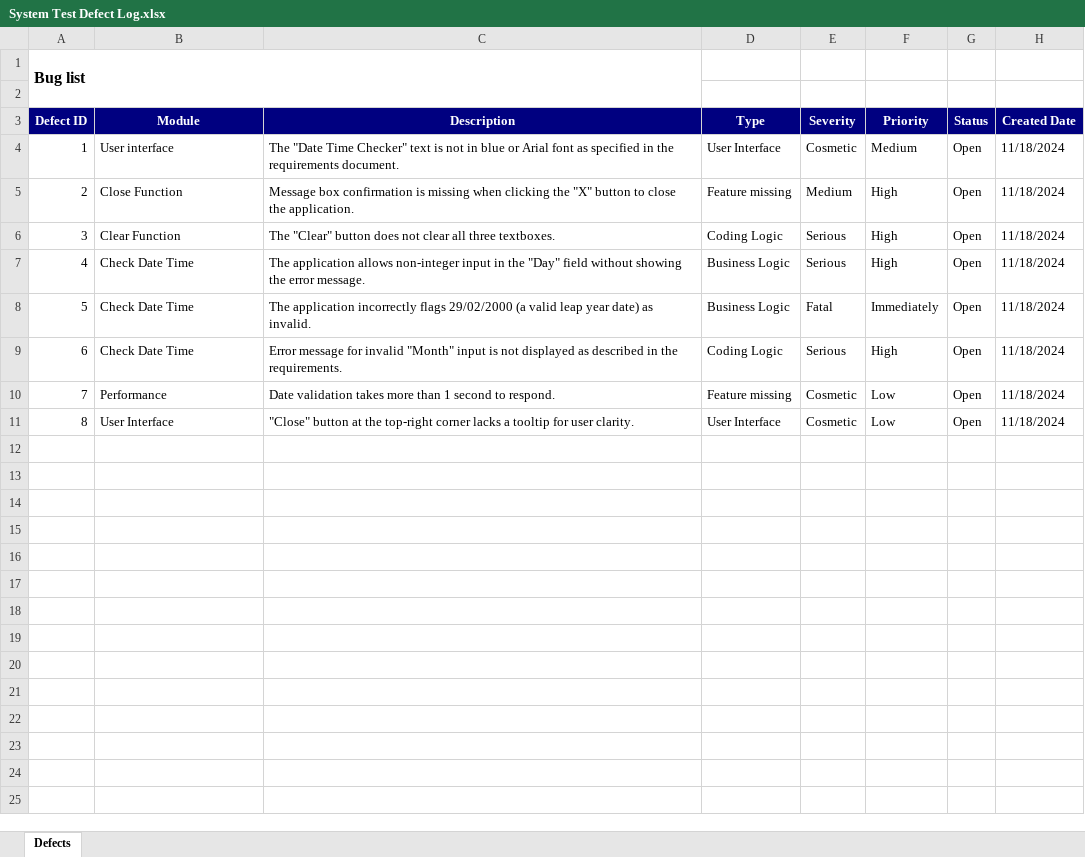
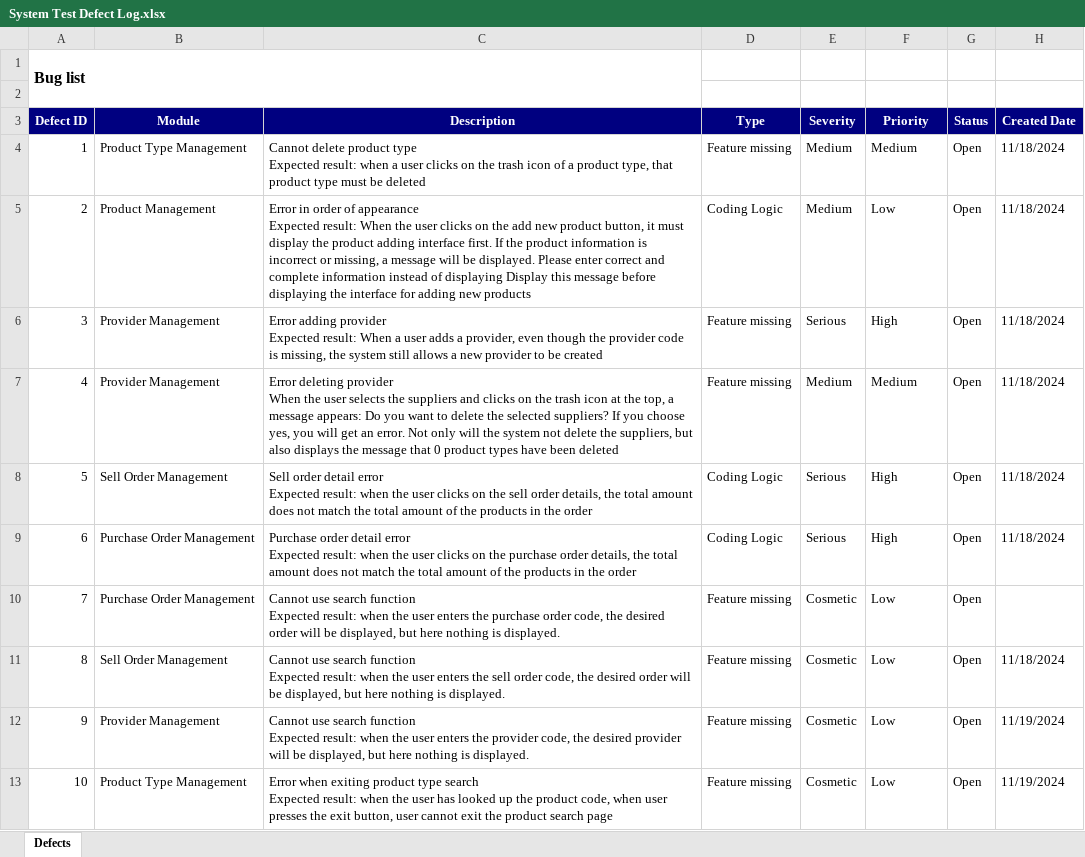
Before and after one commit to HangthuyNgth/TEST_SE113, an Excel workbook: 5. Defect and Bug List/System Test Defect Log.xlsx, sheet Defects, drawn as a sheet; values as stored, in another font and other column widths than the file's, no borders; removed rows and columns are numbered as before the commit, all else as after; ↵ is a line break in a cell; the diff names each change by its address in the sheet, - before the commit and + after, or states it on an @@ line.

```diff
--- a/5. Defect and Bug List/System Test Defect Log.xlsx (sheet Defects)
+++ b/5. Defect and Bug List/System Test Defect Log.xlsx (sheet Defects)
-B4 (Module): User interface
+B4 (Module): Product Type Management
-C4 (Description): The "Date Time Checker" text is not in blue or Arial font as specified in the requirements document.
+C4 (Description): Cannot delete product type ↵ Expected result: when a user clicks on the trash icon of a product type, that product type must be deleted
-D4 (Type): User Interface
+D4 (Type): Feature missing
-E4 (Severity): Cosmetic
+E4 (Severity): Medium
+row 5: 2 | Product Management | Error in order of appearance ↵ Expected result: When the user clicks on the add new product button, it must display the product adding interface first. If the product information is incorrect or missing, a message will be displayed. Please enter correct and complete information instead of displaying Display this message before displaying the interface for adding new products | Coding Logic | Medium | Low | Open | 11/18/2024
@@ column A (Defect ID) renumbered between rows 6 and 12 @@
-B6 (Module): Close Function
+B6 (Module): Provider Management
-C6 (Description): Message box confirmation is missing when clicking the "X" button to close the application.
+C6 (Description): Error adding provider ↵ Expected result: When a user adds a provider, even though the provider code is missing, the system still allows a new provider to be created
-E6 (Severity): Medium
+E6 (Severity): Serious
+row 7: 4 | Provider Management | Error deleting provider ↵ When the user selects the suppliers and clicks on the trash icon at the top, a message appears: Do you want to delete the selected suppliers? If you choose yes, you will get an error. Not only will the system not delete the suppliers, but also displays the message that 0 product types have been deleted | Feature missing | Medium | Medium | Open | 11/18/2024
-B8 (Module): Clear Function
+B8 (Module): Sell Order Management
-C8 (Description): The "Clear" button does not clear all three textboxes.
+C8 (Description): Sell order detail error ↵ Expected result: when the user clicks on the sell order details, the total amount does not match the total amount of the products in the order
-row 7: 4 | Check Date Time | The application allows non-integer input in the "Day" field without showing the error message. | Business Logic | Serious | High | Open | 11/18/2024
-row 8: 5 | Check Date Time | The application incorrectly flags 29/02/2000 (a valid leap year date) as invalid. | Business Logic | Fatal | Immediately | Open | 11/18/2024
-B9 (Module): Check Date Time
+B9 (Module): Purchase Order Management
-C9 (Description): Error message for invalid "Month" input is not displayed as described in the requirements.
+C9 (Description): Purchase order detail error ↵ Expected result: when the user clicks on the purchase order details, the total amount does not match the total amount of the products in the order
+row 10: 7 | Purchase Order Management | Cannot use search function ↵ Expected result: when the user enters the purchase order code, the desired order will be displayed, but here nothing is displayed. | Feature missing | Cosmetic | Low | Open
-B11 (Module): Performance
+B11 (Module): Sell Order Management
-C11 (Description): Date validation takes more than 1 second to respond.
+C11 (Description): Cannot use search function ↵ Expected result: when the user enters the sell order code, the desired order will be displayed, but here nothing is displayed.
-B12 (Module): User Interface
+B12 (Module): Provider Management
-C12 (Description): "Close" button at the top-right corner lacks a tooltip for user clarity.
+C12 (Description): Cannot use search function ↵ Expected result: when the user enters the provider code, the desired provider will be displayed, but here nothing is displayed.
-D12 (Type): User Interface
+D12 (Type): Feature missing
-H12 (Created Date): 11/18/2024
+H12 (Created Date): 11/19/2024
+row 13: 10 | Product Type Management | Error when exiting product type search ↵ Expected result: when the user has looked up the product code, when user presses the exit button, user cannot exit the product search page | Feature missing | Cosmetic | Low | Open | 11/19/2024
```
Also changed, not shown: 5. Defect and Bug List/Unit Test Defect Log.xlsx.
